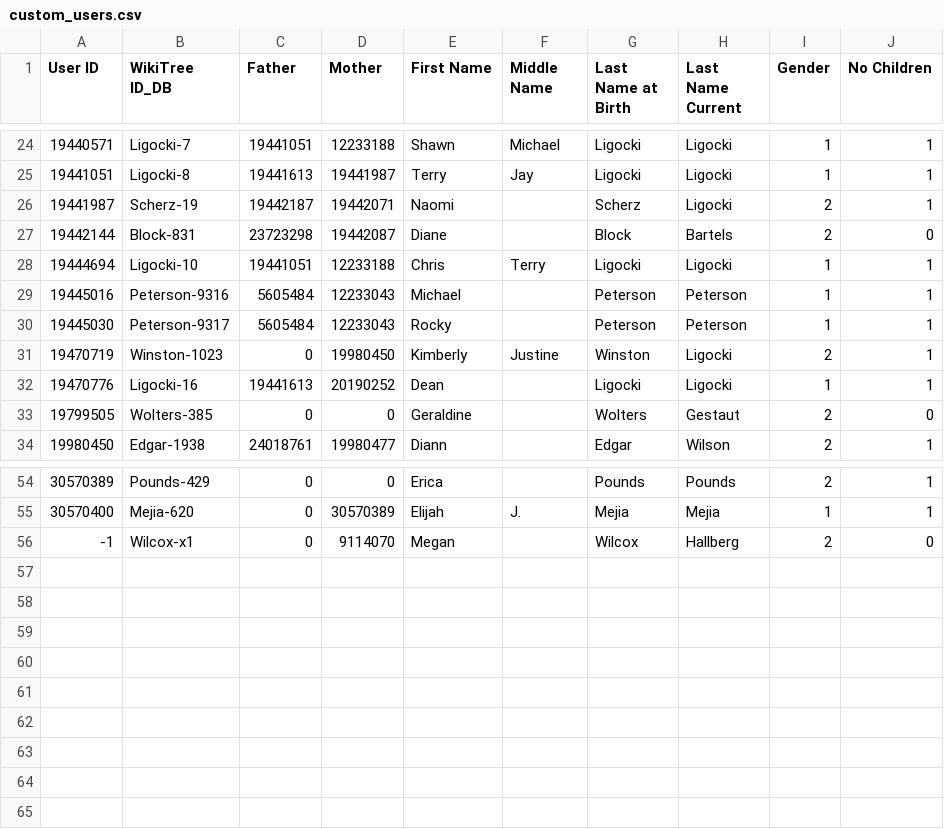
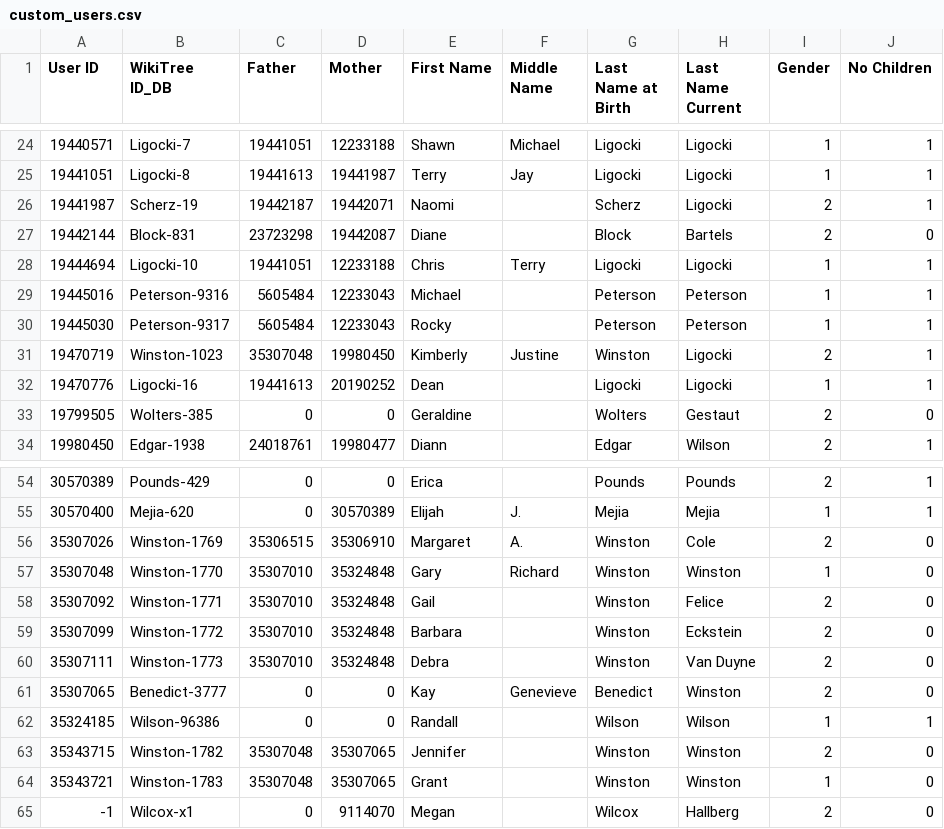
Before and after one commit to sligocki/wikitree, a CSV file: data/custom_users.csv, drawn as a sheet; only a part is shown, gaps mark what is left out.

```diff
--- a/data/custom_users.csv
+++ b/data/custom_users.csv
@@ -30,3 +30,3 @@ User ID	WikiTree ID_DB	Father	Mother	First Name	Middle Name	Last Name at Birth	L
 19445030	Peterson-9317	5605484	12233043	Rocky		Peterson	Peterson	1	1
-19470719	Winston-1023	0	19980450	Kimberly	Justine	Winston	Ligocki	2	1
+19470719	Winston-1023	35307048	19980450	Kimberly	Justine	Winston	Ligocki	2	1
 19470776	Ligocki-16	19441613	20190252	Dean		Ligocki	Ligocki	1	1
@@ -55,2 +55,11 @@ User ID	WikiTree ID_DB	Father	Mother	First Name	Middle Name	Last Name at Birth	L
 30570400	Mejia-620	0	30570389	Elijah	J.	Mejia	Mejia	1	1
+35307026	Winston-1769	35306515	35306910	Margaret	A.	Winston	Cole	2	0
+35307048	Winston-1770	35307010	35324848	Gary	Richard	Winston	Winston	1	0
+35307092	Winston-1771	35307010	35324848	Gail		Winston	Felice	2	0
+35307099	Winston-1772	35307010	35324848	Barbara		Winston	Eckstein	2	0
+35307111	Winston-1773	35307010	35324848	Debra		Winston	Van Duyne	2	0
+35307065	Benedict-3777	0	0	Kay	Genevieve	Benedict	Winston	2	0
+35324185	Wilson-96386	0	0	Randall		Wilson	Wilson	1	1
+35343715	Winston-1782	35307048	35307065	Jennifer		Winston	Winston	2	0
+35343721	Winston-1783	35307048	35307065	Grant		Winston	Winston	1	0
 -1	Wilcox-x1	0	9114070	Megan		Wilcox	Hallberg	2	0
```
Also changed, not shown: data/custom_marriages.csv.
